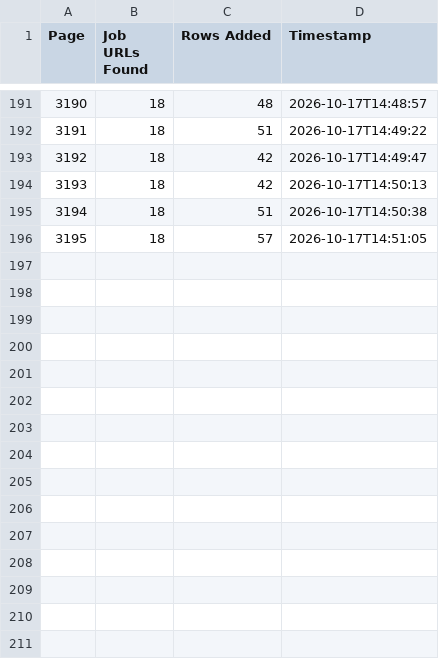
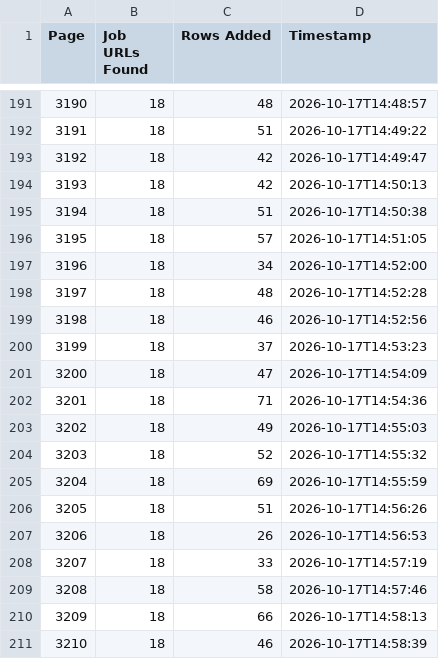
Before and after one commit to janety2000/za-3001-3500, a CSV file: za_pages.csv, drawn as a sheet; only a part is shown, gaps mark what is left out.

```diff
--- a/za_pages.csv
+++ b/za_pages.csv
@@ -196 +196,16 @@
 3195,18,57,2026-10-17T14:51:05
+3196,18,34,2026-10-17T14:52:00
+3197,18,48,2026-10-17T14:52:28
+3198,18,46,2026-10-17T14:52:56
+3199,18,37,2026-10-17T14:53:23
+3200,18,47,2026-10-17T14:54:09
+3201,18,71,2026-10-17T14:54:36
+3202,18,49,2026-10-17T14:55:03
+3203,18,52,2026-10-17T14:55:32
+3204,18,69,2026-10-17T14:55:59
+3205,18,51,2026-10-17T14:56:26
+3206,18,26,2026-10-17T14:56:53
+3207,18,33,2026-10-17T14:57:19
+3208,18,58,2026-10-17T14:57:46
+3209,18,66,2026-10-17T14:58:13
+3210,18,46,2026-10-17T14:58:39
```
Also changed, not shown: 2 other files.
